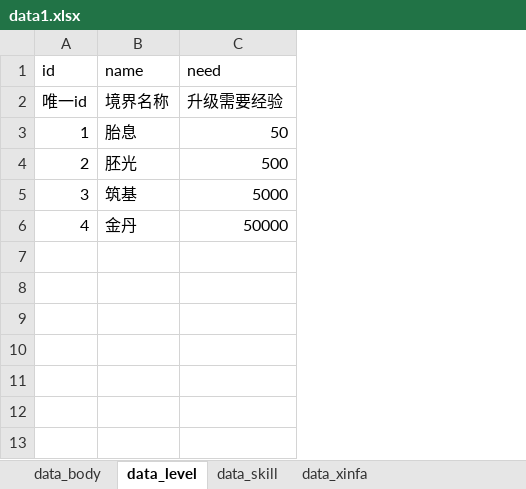
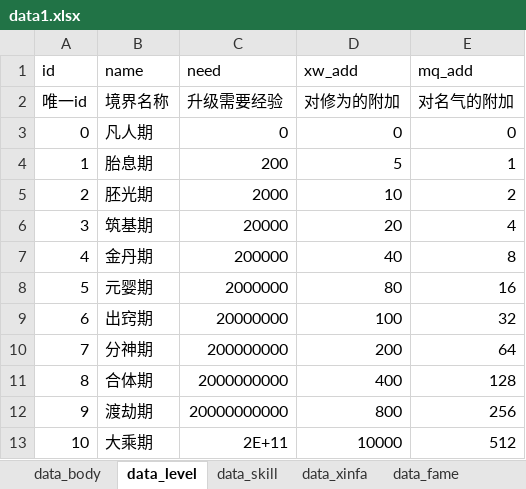
Before and after one commit to cyysu/lua_scscl, an Excel workbook: scscl/游戏数据excel/xls/data1.xlsx, sheet data_level, drawn as a sheet; values as stored, in another font and other column widths than the file's, no borders; addresses are those after the commit; the diff names each change by its address in the sheet, - before the commit and + after, or states it on an @@ line.

```diff
--- a/scscl/游戏数据excel/xls/data1.xlsx (sheet data_level)
+++ b/scscl/游戏数据excel/xls/data1.xlsx (sheet data_level)
+sheet tab: data_fame
+column D (xw_add), row 2: 对修为的附加; rows 4-7: 5 | 10 | 20 | 40
+column E (mq_add), row 2: 对名气的附加; rows 4-7: 1 | 2 | 4 | 8
+row 3: 0 | 凡人期 | 0 | 0 | 0
-B4 (name): 胎息
+B4 (name): 胎息期
-C4 (need): 50
+C4 (need): 200
-B5 (name): 胚光
+B5 (name): 胚光期
-C5 (need): 500
+C5 (need): 2000
-B6 (name): 筑基
+B6 (name): 筑基期
-C6 (need): 5000
+C6 (need): 20000
-B7 (name): 金丹
+B7 (name): 金丹期
-C7 (need): 50000
+C7 (need): 200000
+row 8: 5 | 元婴期 | 2000000 | 80 | 16
+row 9: 6 | 出窍期 | 20000000 | 100 | 32
+row 10: 7 | 分神期 | 200000000 | 200 | 64
+row 11: 8 | 合体期 | 2000000000 | 400 | 128
+row 12: 9 | 渡劫期 | 20000000000 | 800 | 256
+row 13: 10 | 大乘期 | 2E+11 | 10000 | 512
```
Also changed, not shown: sheet data_body, sheet data_xinfa, 33 other files.
